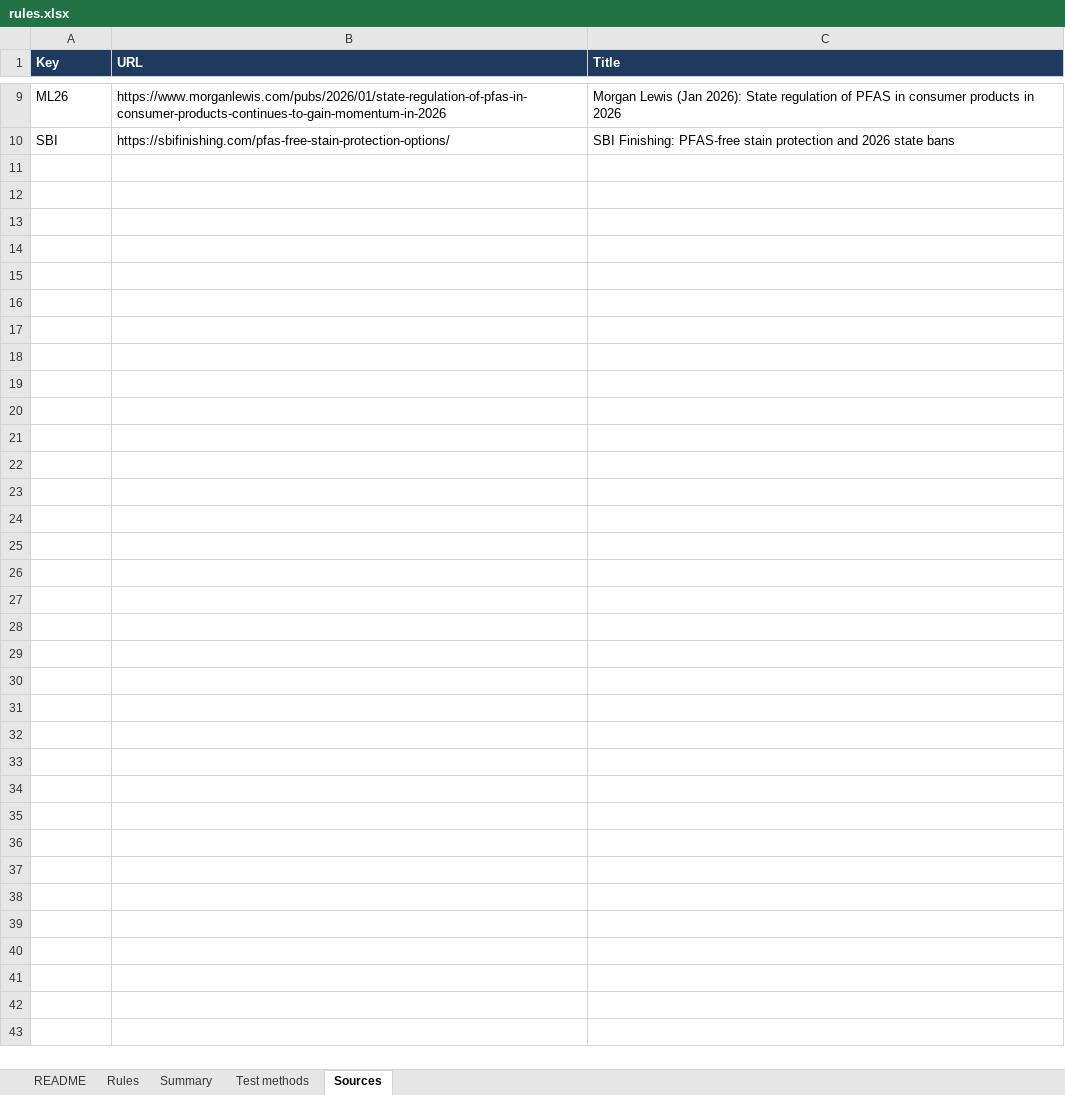
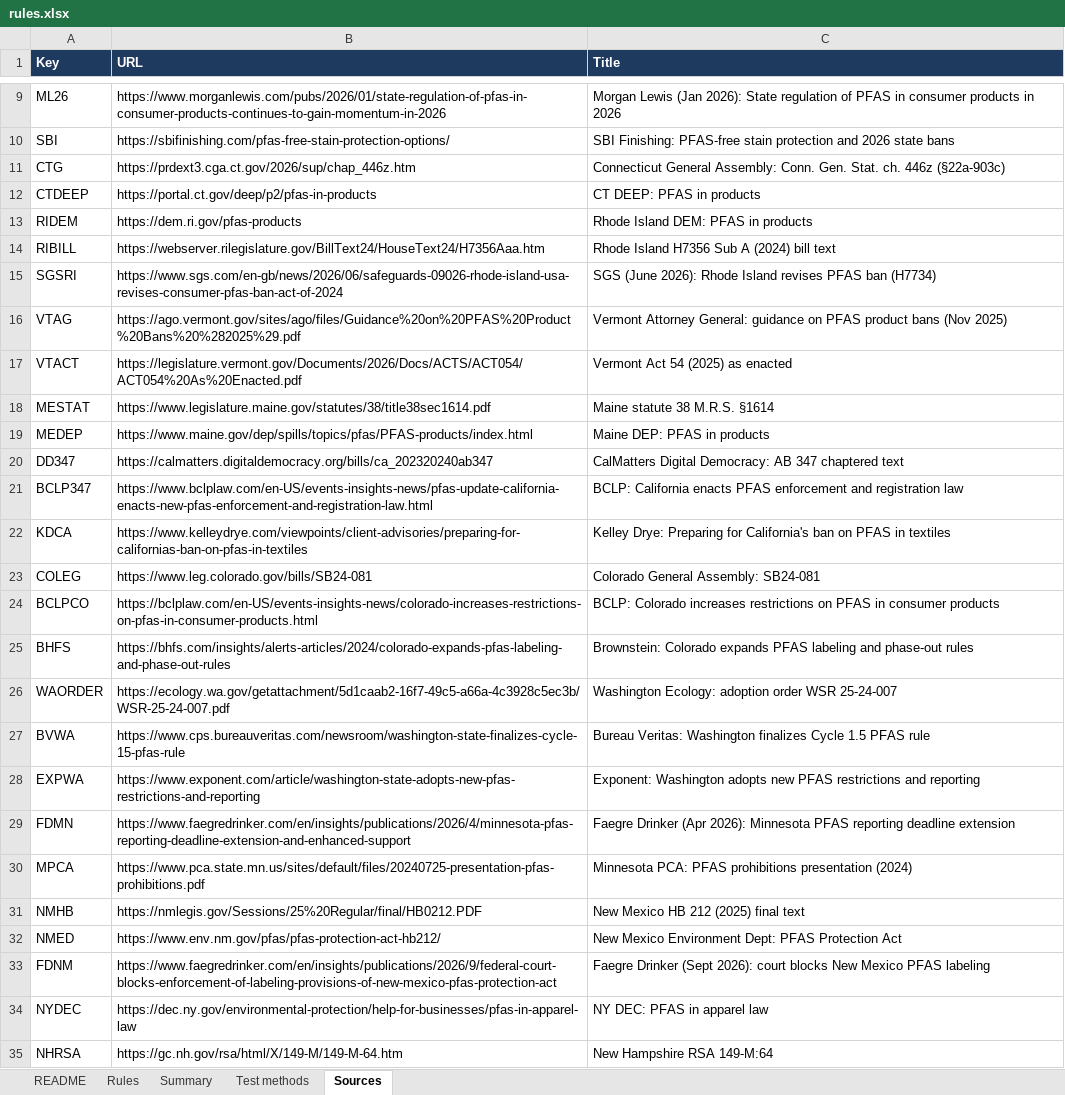
Before and after one commit to anupama29k/pfas-copilot, an Excel workbook: pfas_copilot/data/rules.xlsx, sheet Sources, drawn as a sheet; only a part is shown, gaps mark what is left out; values as stored, in another font and other column widths than the file's, no borders; the diff names each change by its address in the sheet, - before the commit and + after, or states it on an @@ line.

```diff
--- a/pfas_copilot/data/rules.xlsx (sheet Sources)
+++ b/pfas_copilot/data/rules.xlsx (sheet Sources)
+row 11: CTG | https://prdext3.cga.ct.gov/2026/sup/chap_446z.htm | Connecticut General Assembly: Conn. Gen. Stat. ch. 446z (§22a-903c)
+row 12: CTDEEP | https://portal.ct.gov/deep/p2/pfas-in-products | CT DEEP: PFAS in products
+row 13: RIDEM | https://dem.ri.gov/pfas-products | Rhode Island DEM: PFAS in products
+row 14: RIBILL | https://webserver.rilegislature.gov/BillText24/HouseText24/H7356Aaa.htm | Rhode Island H7356 Sub A (2024) bill text
+row 15: SGSRI | https://www.sgs.com/en-gb/news/2026/06/safeguards-09026-rhode-island-usa-revises-consumer-pfas-ban-act-of-2024 | SGS (June 2026): Rhode Island revises PFAS ban (H7734)
+row 16: VTAG | https://ago.vermont.gov/sites/ago/files/Guidance%20on%20PFAS%20Product%20Bans%20%282025%29.pdf | Vermont Attorney General: guidance on PFAS product bans (Nov 2025)
+row 17: VTACT | https://legislature.vermont.gov/Documents/2026/Docs/ACTS/ACT054/ACT054%20As%20Enacted.pdf | Vermont Act 54 (2025) as enacted
+row 18: MESTAT | https://www.legislature.maine.gov/statutes/38/title38sec1614.pdf | Maine statute 38 M.R.S. §1614
+row 19: MEDEP | https://www.maine.gov/dep/spills/topics/pfas/PFAS-products/index.html | Maine DEP: PFAS in products
+row 20: DD347 | https://calmatters.digitaldemocracy.org/bills/ca_202320240ab347 | CalMatters Digital Democracy: AB 347 chaptered text
+row 21: BCLP347 | https://www.bclplaw.com/en-US/events-insights-news/pfas-update-california-enacts-new-pfas-enforcement-and-registration-law.html | BCLP: California enacts PFAS enforcement and registration law
+row 22: KDCA | https://www.kelleydrye.com/viewpoints/client-advisories/preparing-for-californias-ban-on-pfas-in-textiles | Kelley Drye: Preparing for California's ban on PFAS in textiles
+row 23: COLEG | https://www.leg.colorado.gov/bills/SB24-081 | Colorado General Assembly: SB24-081
+row 24: BCLPCO | https://bclplaw.com/en-US/events-insights-news/colorado-increases-restrictions-on-pfas-in-consumer-products.html | BCLP: Colorado increases restrictions on PFAS in consumer products
+row 25: BHFS | https://bhfs.com/insights/alerts-articles/2024/colorado-expands-pfas-labeling-and-phase-out-rules | Brownstein: Colorado expands PFAS labeling and phase-out rules
+row 26: WAORDER | https://ecology.wa.gov/getattachment/5d1caab2-16f7-49c5-a66a-4c3928c5ec3b/WSR-25-24-007.pdf | Washington Ecology: adoption order WSR 25-24-007
+row 27: BVWA | https://www.cps.bureauveritas.com/newsroom/washington-state-finalizes-cycle-15-pfas-rule | Bureau Veritas: Washington finalizes Cycle 1.5 PFAS rule
+row 28: EXPWA | https://www.exponent.com/article/washington-state-adopts-new-pfas-restrictions-and-reporting | Exponent: Washington adopts new PFAS restrictions and reporting
+row 29: FDMN | https://www.faegredrinker.com/en/insights/publications/2026/4/minnesota-pfas-reporting-deadline-extension-and-enhanced-support | Faegre Drinker (Apr 2026): Minnesota PFAS reporting deadline extension
+row 30: MPCA | https://www.pca.state.mn.us/sites/default/files/20240725-presentation-pfas-prohibitions.pdf | Minnesota PCA: PFAS prohibitions presentation (2024)
+row 31: NMHB | https://nmlegis.gov/Sessions/25%20Regular/final/HB0212.PDF | New Mexico HB 212 (2025) final text
+row 32: NMED | https://www.env.nm.gov/pfas/pfas-protection-act-hb212/ | New Mexico Environment Dept: PFAS Protection Act
+row 33: FDNM | https://www.faegredrinker.com/en/insights/publications/2026/9/federal-court-blocks-enforcement-of-labeling-provisions-of-new-mexico-pfas-protection-act | Faegre Drinker (Sept 2026): court blocks New Mexico PFAS labeling
+row 34: NYDEC | https://dec.ny.gov/environmental-protection/help-for-businesses/pfas-in-apparel-law | NY DEC: PFAS in apparel law
+row 35: NHRSA | https://gc.nh.gov/rsa/html/X/149-M/149-M-64.htm | New Hampshire RSA 149-M:64
```
Also changed, not shown: sheet Rules, sheet Summary, sheet README, formulas that keep their value, 3 other files.
